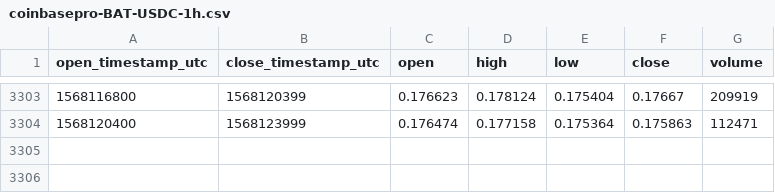
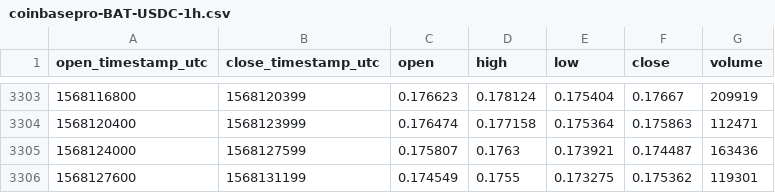
Before and after one commit to cryptobigbro/coinbasepro-BAT-USDC, a CSV file: coinbasepro-BAT-USDC-1h.csv, drawn as a sheet; only a part is shown, gaps mark what is left out.

Commit message:
Update OHLCV data.

```diff
--- a/coinbasepro-BAT-USDC-1h.csv
+++ b/coinbasepro-BAT-USDC-1h.csv
@@ -3304 +3304,3 @@ open_timestamp_utc,close_timestamp_utc,open,high,low,close,volume
 1568120400,1568123999,0.176474,0.177158,0.175364,0.175863,112471
+1568124000,1568127599,0.175807,0.1763,0.173921,0.174487,163436
+1568127600,1568131199,0.174549,0.1755,0.173275,0.175362,119301
```
